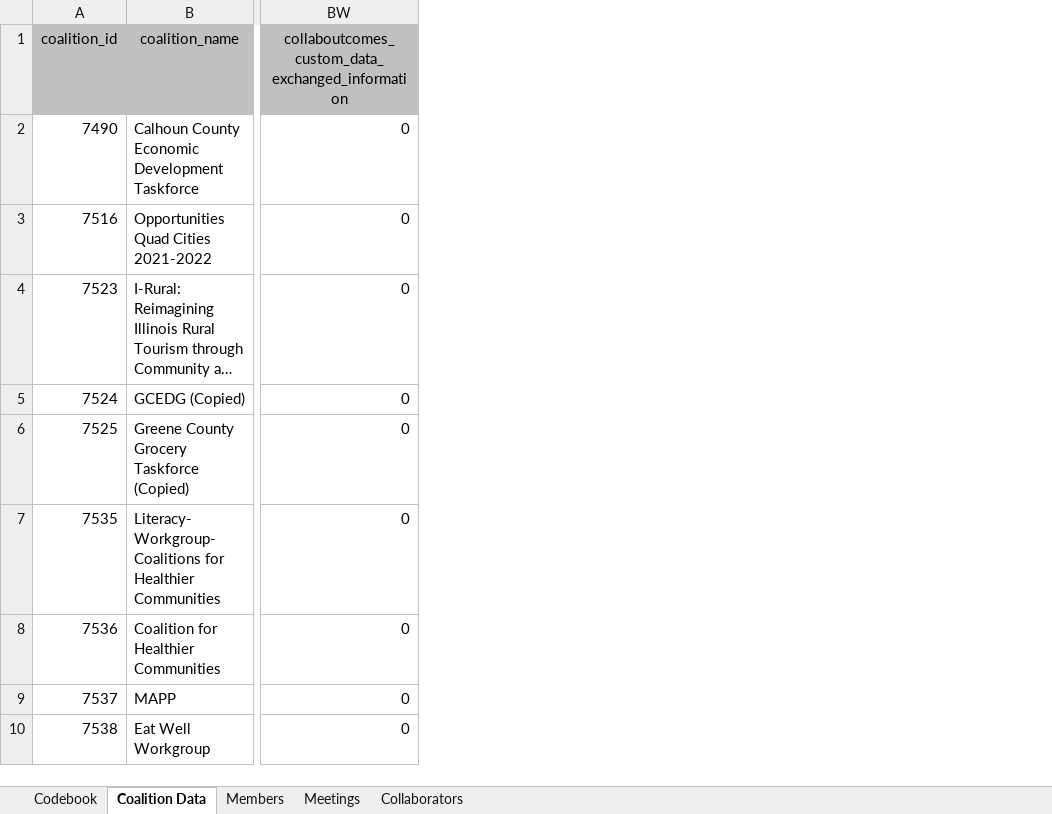
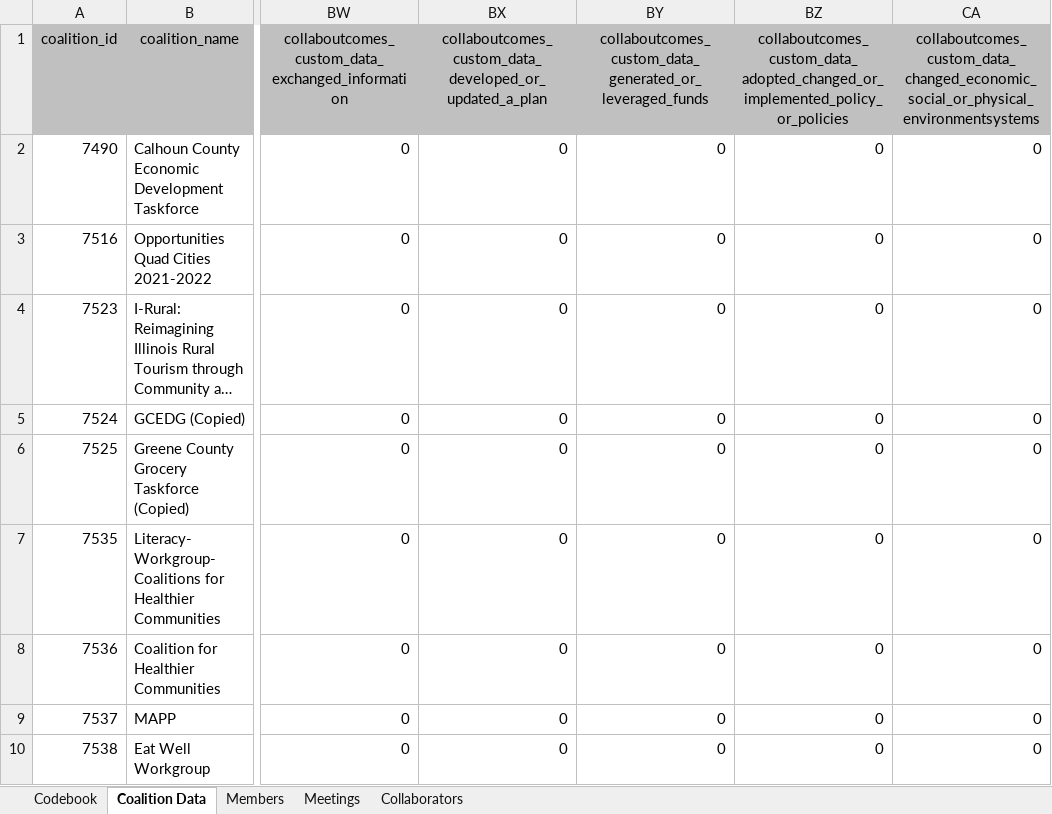
Before and after one commit to jstadni2/pears_nightly_export_reformatting, an Excel workbook: sample_inputs/Coalition_Export.xlsx, sheet Coalition Data, drawn as a sheet; only a part is shown, gaps mark what is left out; long unchanged cells end in …; values as stored, in another font and other column widths than the file's, no borders; the diff covers the shown part only; the diff names each change by its address in the sheet, - before the commit and + after, or states it on an @@ line.

```diff
--- a/sample_inputs/Coalition_Export.xlsx (sheet Coalition Data)
+++ b/sample_inputs/Coalition_Export.xlsx (sheet Coalition Data)
+column BX, rows 1-10: collaboutcomes_custom_data_developed_or_updated_a_plan | 0 | 0 | 0 | 0 | 0 | 0 | 0 | 0 | 0
+column BY, rows 1-10: collaboutcomes_custom_data_generated_or_leveraged_funds | 0 | 0 | 0 | 0 | 0 | 0 | 0 | 0 | 0
+column BZ, rows 1-10: collaboutcomes_custom_data_adopted_changed_or_implemented_policy_or_policies | 0 | 0 | 0 | 0 | 0 | 0 | 0 | 0 | 0
+column CA, rows 1-10: collaboutcomes_custom_data_changed_economic_social_or_physical_environmentsystems | 0 | 0 | 0 | 0 | 0 | 0 | 0 | 0 | 0
```
Also changed, not shown: 2 added rows and 12 edited cells elsewhere in this sheet, sheet Members, sheet Codebook, sheet Collaborators, sample_inputs/Indirect_Activity_Export.xlsx, sample_inputs/PSE_Site_Activity_Export.xlsx, 7 other files.
